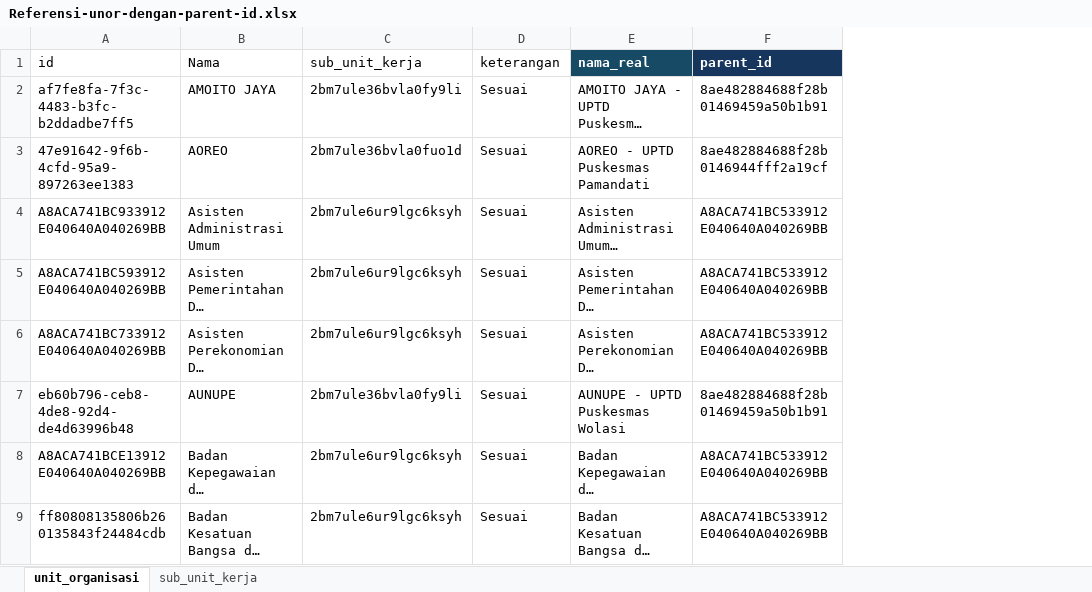
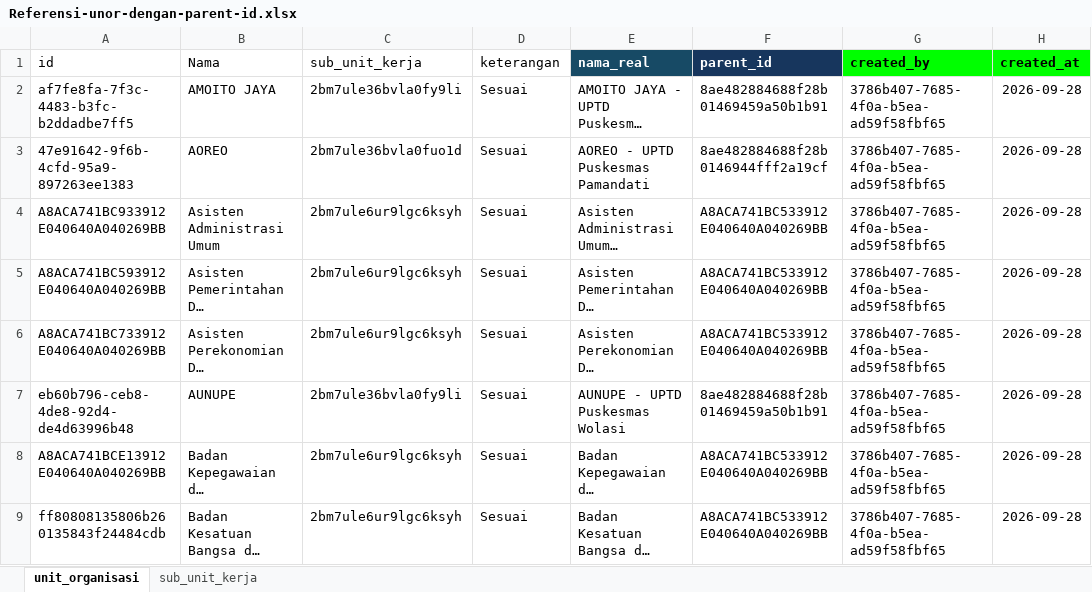
Before and after one commit to lowhanfish/e-office2026, an Excel workbook: ref/Referensi-unor-dengan-parent-id.xlsx, sheet unit_organisasi, drawn as a sheet; only a part is shown; long unchanged cells end in …; values as stored, in another font and other column widths than the file's, no borders; the diff names each change by its address in the sheet, - before the commit and + after, or states it on an @@ line.

```diff
--- a/ref/Referensi-unor-dengan-parent-id.xlsx (sheet unit_organisasi)
+++ b/ref/Referensi-unor-dengan-parent-id.xlsx (sheet unit_organisasi)
+column G (created_by), rows 2-9: all 3786b407-7685-4f0a-b5ea-ad59f58fbf65
+column H (created_at), rows 2-9: all 2026-09-28
```
Also changed, not shown: 12 other files.
